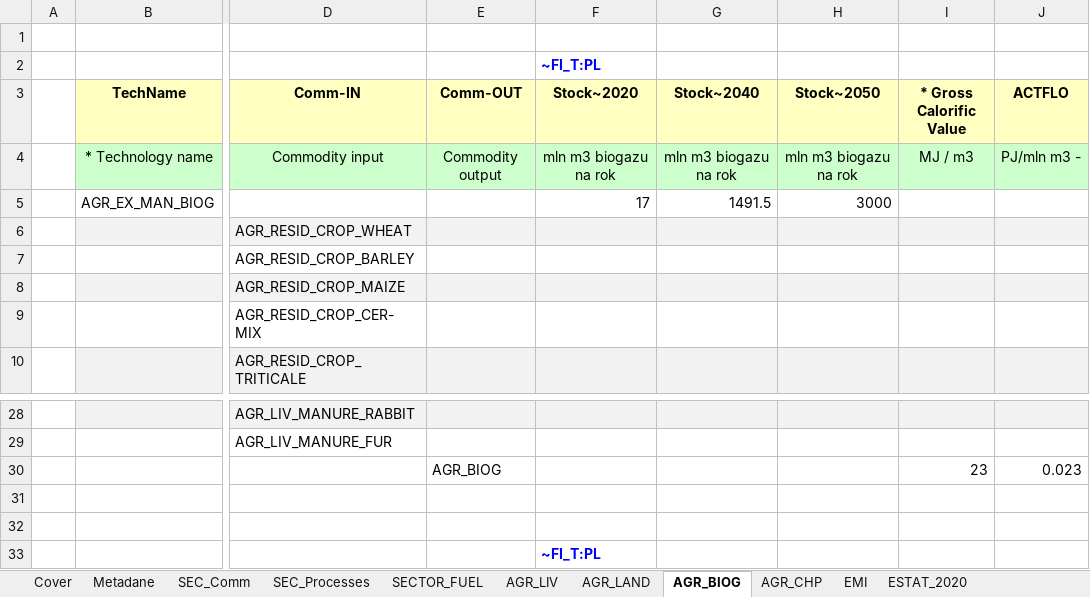
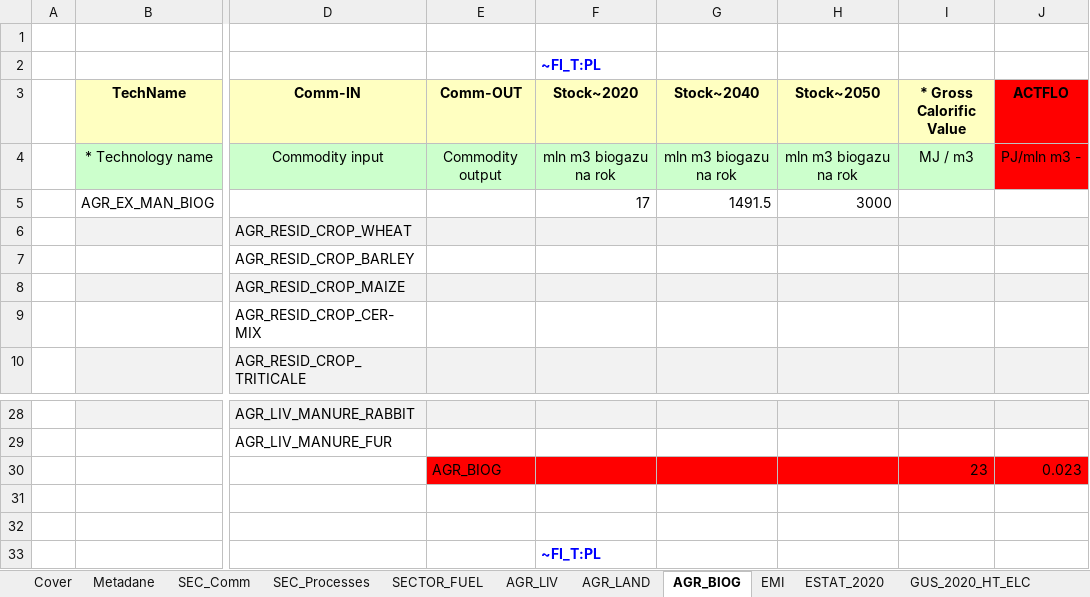
Before and after one commit to GBoron/Biogas, an Excel workbook: VT_Model_AGR.xlsx, sheet AGR_BIOG, drawn as a sheet; only a part is shown, gaps mark what is left out; values as stored, in another font and other column widths than the file's, no borders; charts and pictures not drawn; the diff names each change by its address in the sheet, - before the commit and + after, or states it on an @@ line.

```diff
--- a/VT_Model_AGR.xlsx (sheet AGR_BIOG)
+++ b/VT_Model_AGR.xlsx (sheet AGR_BIOG)
-sheet tab: AGR_CHP
-J3 fill: #FFFFC1
+J3 fill: #FF0000
-J4 fill: #CCFFCC
+J4 fill: #FF0000
-E30:J30 fill: none
+E30:J30 fill: #FF0000
```
Also changed, not shown: VT_Model_DMD.xlsx.
